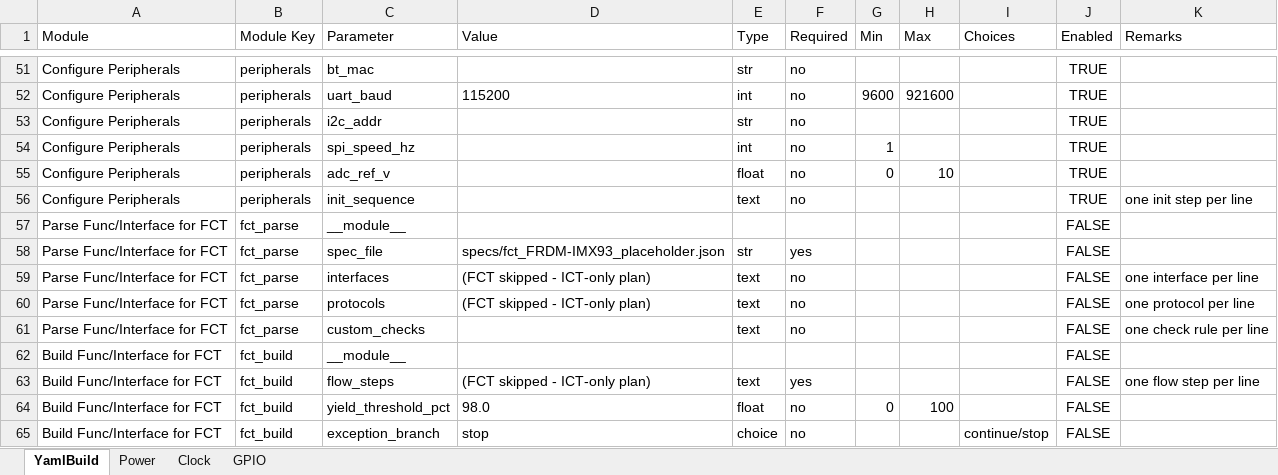
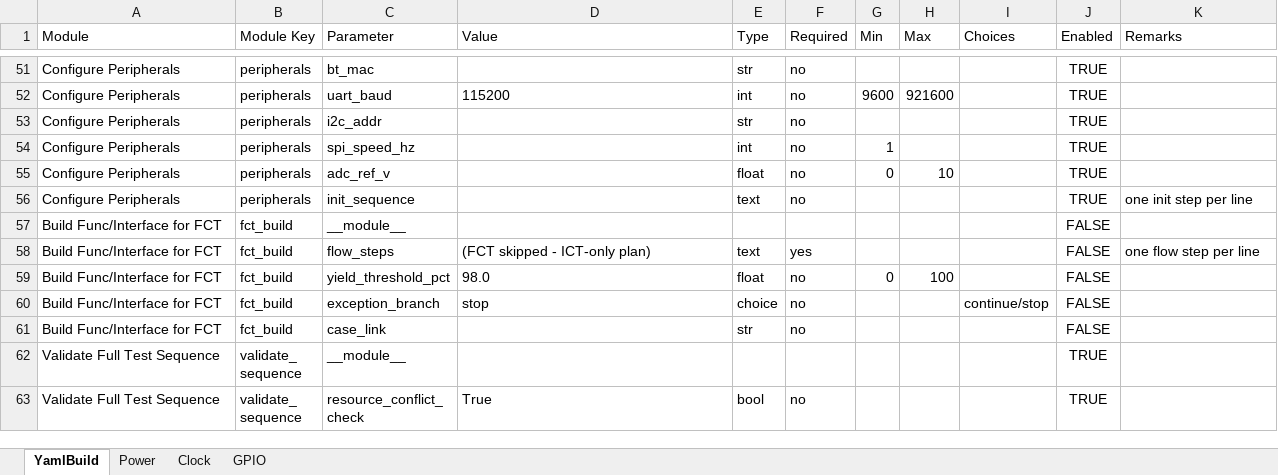
Before and after one commit to Seapol/MTK-GUI, an Excel workbook: config/examples/Plan_10342_FRDM-IMX93_v1.0.0.xlsx, sheet YamlBuild, drawn as a sheet; only a part is shown, gaps mark what is left out; the shorter side is filled out with more unchanged rows; values as stored, in another font and other column widths than the file's, no borders; the diff names each change by its address in the sheet, - before the commit and + after, or states it on an @@ line.

```diff
--- a/config/examples/Plan_10342_FRDM-IMX93_v1.0.0.xlsx (sheet YamlBuild)
+++ b/config/examples/Plan_10342_FRDM-IMX93_v1.0.0.xlsx (sheet YamlBuild)
-row 57: Parse Func/Interface for FCT | fct_parse | __module__ |  |  |  |  |  |  | FALSE
-row 58: Parse Func/Interface for FCT | fct_parse | spec_file | specs/fct_FRDM-IMX93_placeholder.json | str | yes |  |  |  | FALSE
-row 59: Parse Func/Interface for FCT | fct_parse | interfaces | (FCT skipped - ICT-only plan) | text | no |  |  |  | FALSE | one interface per line
-row 60: Parse Func/Interface for FCT | fct_parse | protocols | (FCT skipped - ICT-only plan) | text | no |  |  |  | FALSE | one protocol per line
-row 61: Parse Func/Interface for FCT | fct_parse | custom_checks |  | text | no |  |  |  | FALSE | one check rule per line
```
Also changed, not shown: config/examples/Plan_20781_MTK8168-EVK_v1.0.0.xlsx, config/examples/Plan_30455_MTK8195-DEMO_v1.0.0.xlsx, 24 other files.
